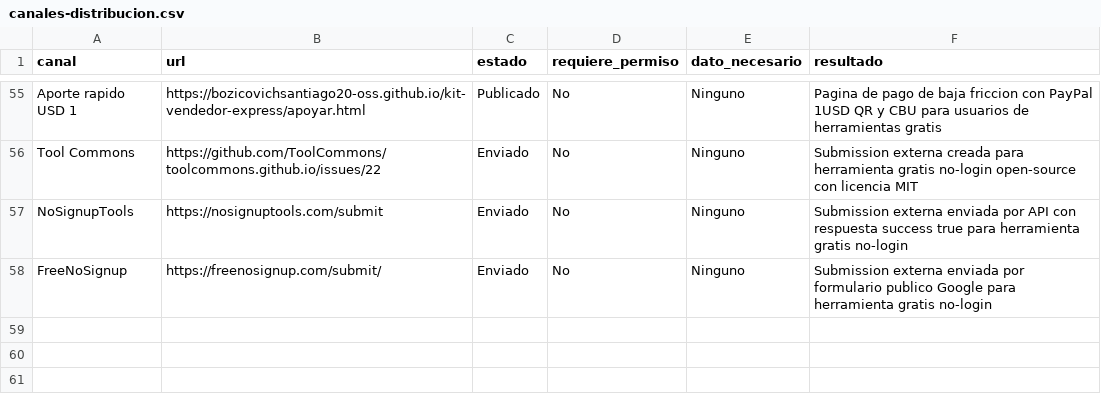
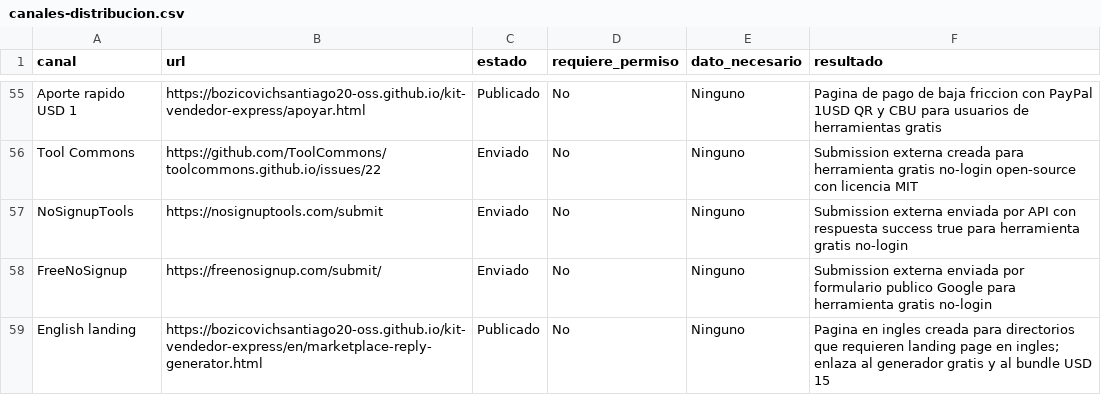
Before and after one commit to bozicovichsantiago20-oss/kit-vendedor-express, a CSV file: operacion/canales-distribucion.csv, drawn as a sheet; only a part is shown, gaps mark what is left out; the diff names each change by its address in the sheet, - before the commit and + after, or states it on an @@ line.

Commit message:
Add English directory landing page

```diff
--- a/operacion/canales-distribucion.csv
+++ b/operacion/canales-distribucion.csv
+row 59: English landing | https://bozicovichsantiago20-oss.github.io/kit-vendedor-express/en/marketplace-reply-generator.html | Publicado | No | Ninguno | Pagina en ingles creada para directorios que requieren landing page en ingles; enlaza al generador gratis y al bundle USD 15
```
Also changed, not shown: 10 other files.
